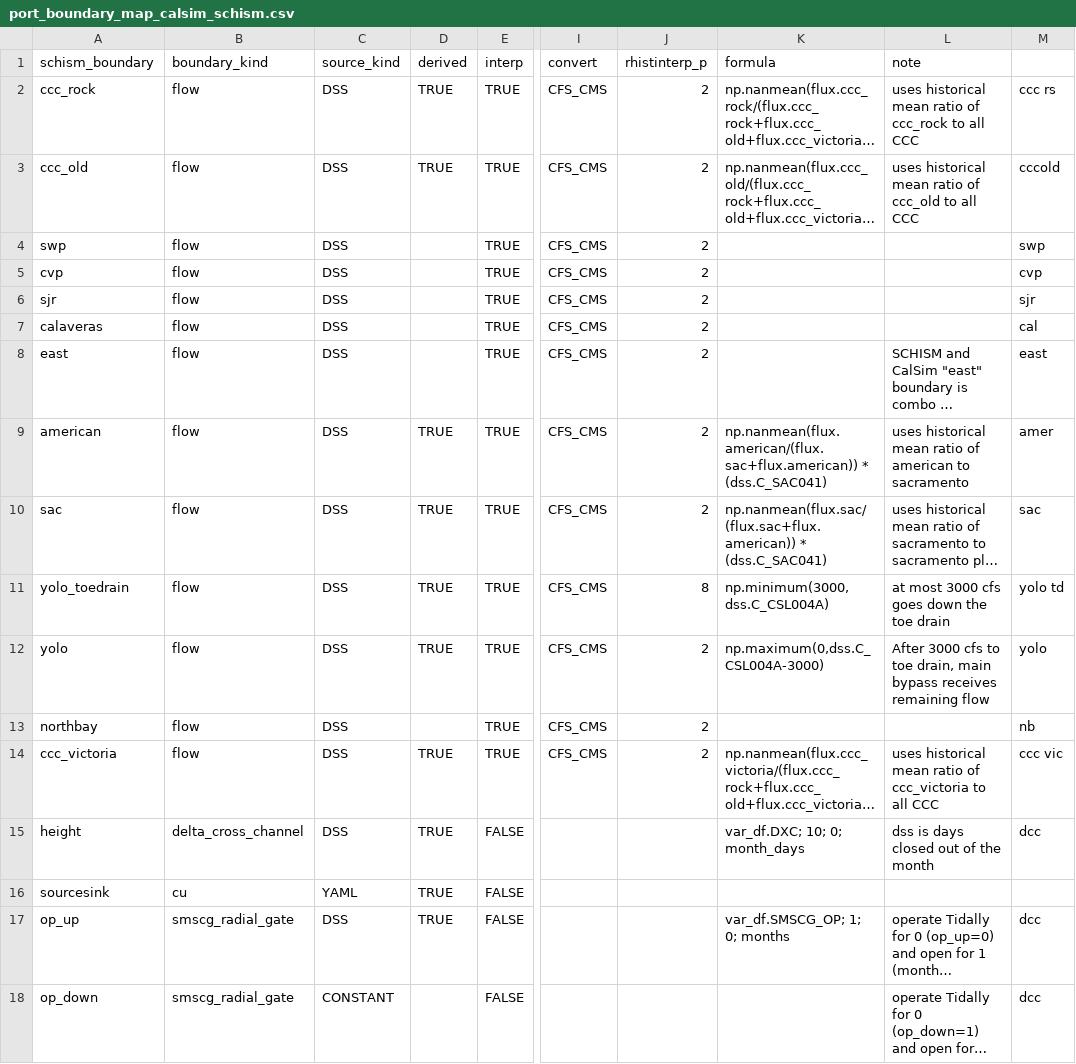
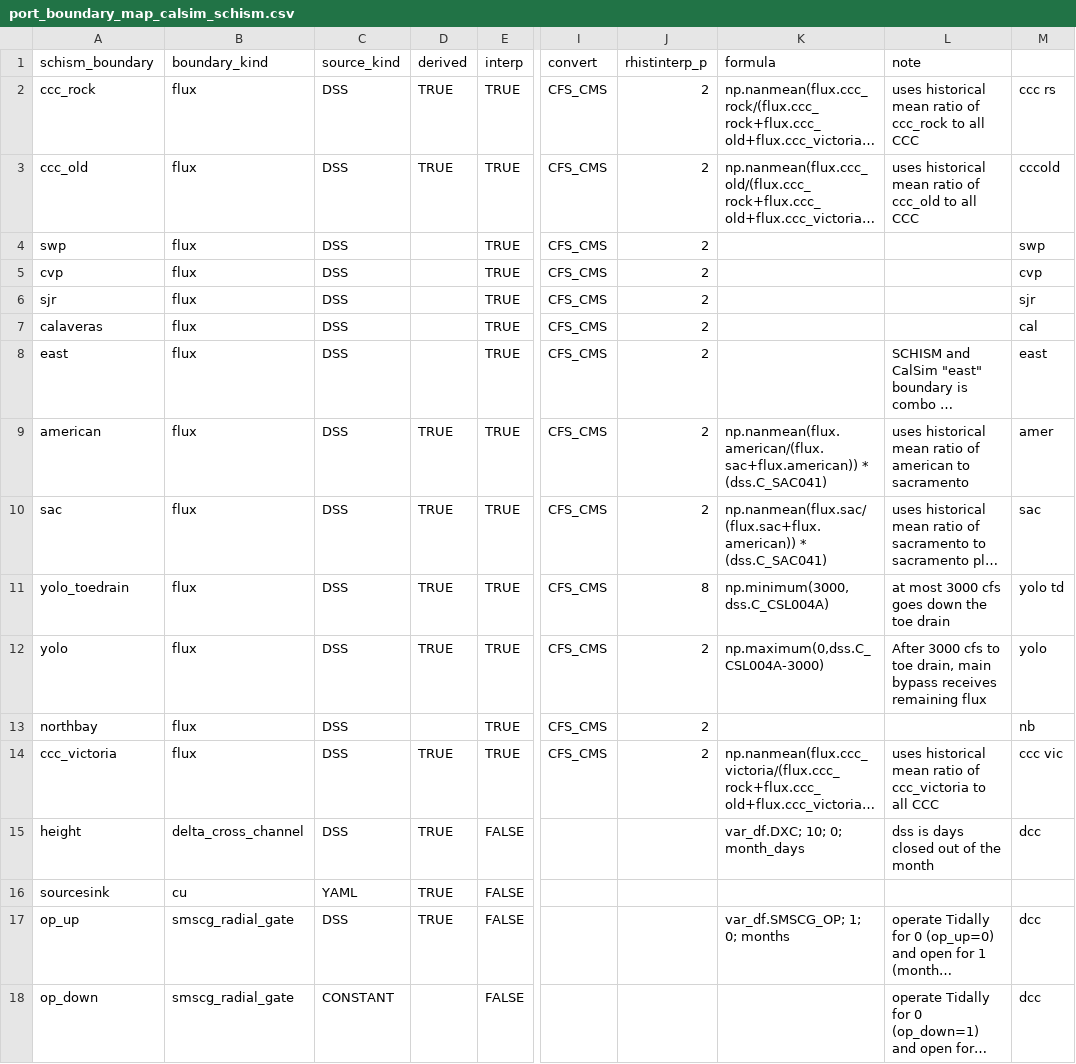
Before and after one commit to CADWRDeltaModeling/BayDeltaSCHISM, a CSV file: examples/port_boundary/from_CalSim/port_boundary_map_calsim_schism.csv, drawn as a sheet; only a part is shown, gaps mark what is left out; long unchanged cells end in …; the diff names each change by its address in the sheet, - before the commit and + after, or states it on an @@ line.

```diff
--- a/examples/port_boundary/from_CalSim/port_boundary_map_calsim_schism.csv
+++ b/examples/port_boundary/from_CalSim/port_boundary_map_calsim_schism.csv
-B2:B14 (boundary_kind): flow
+B2:B14 (boundary_kind): flux
-L12 (note): …receives remaining flow
+L12 (note): …receives remaining flux
```
Also changed, not shown: examples/port_boundary/from_csv/port_boundary_map_flows_dcc.csv, examples/port_boundary/from_monthly_csv/port_boundary_map.csv, 3 other files.
